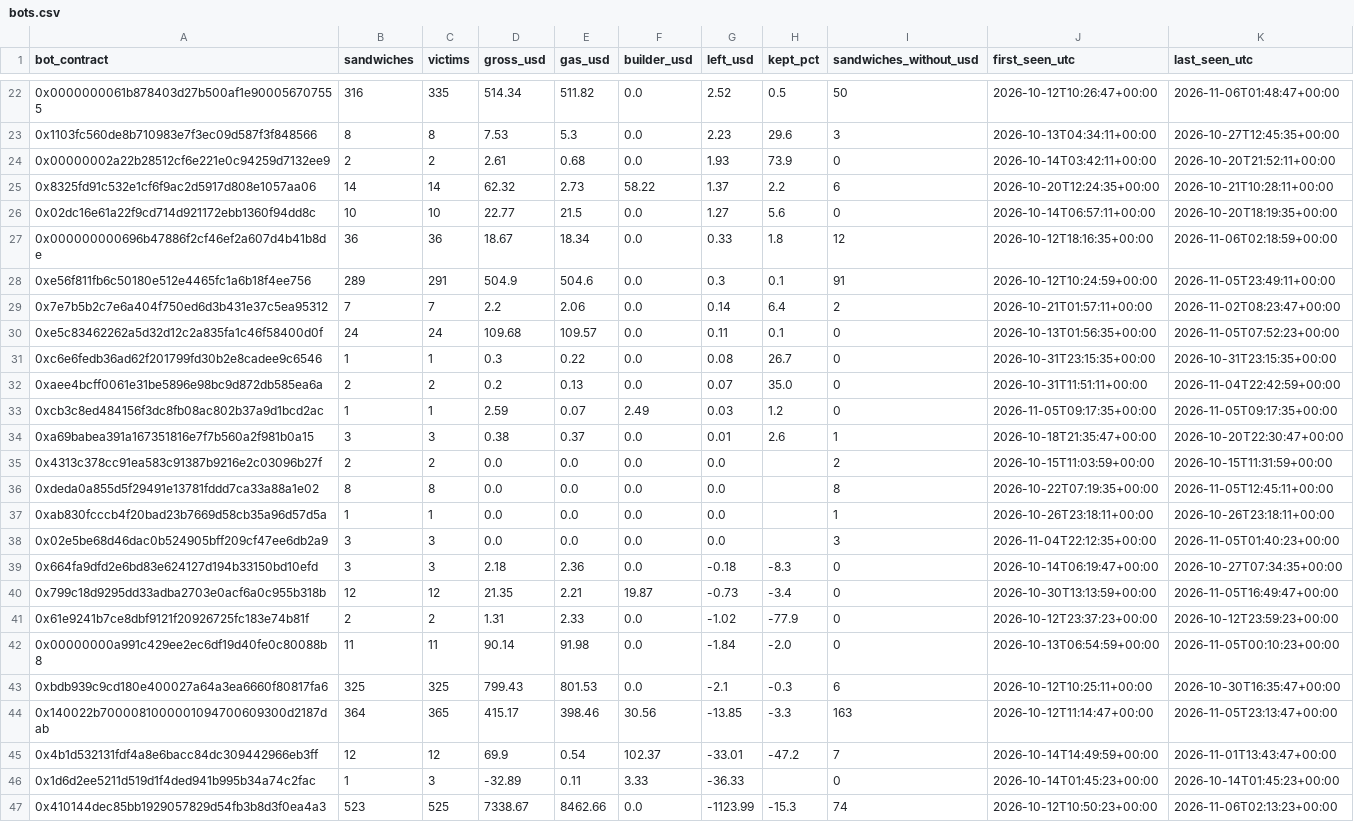
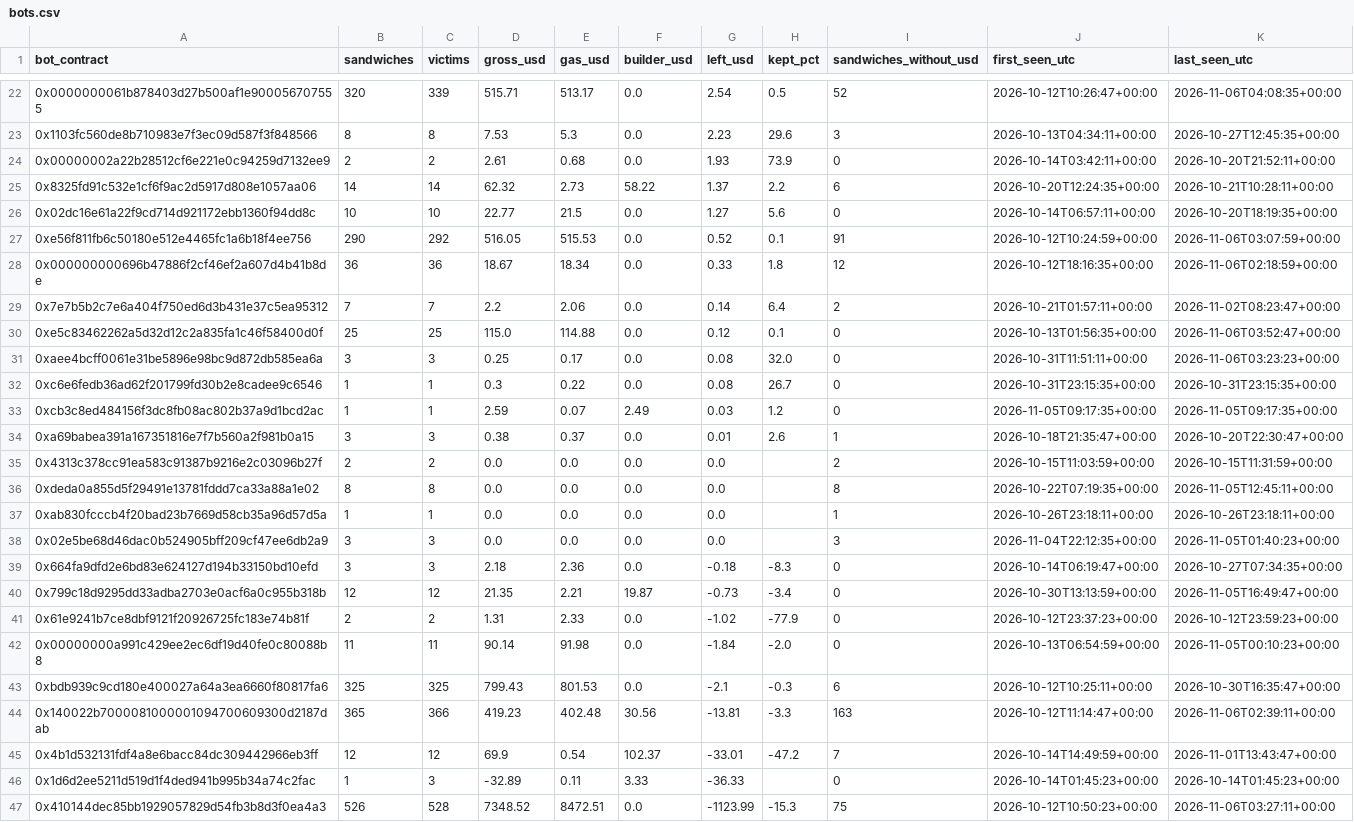
Before and after one commit to leomadori/mev-watch, a CSV file: data/bots.csv, drawn as a sheet; only a part is shown, gaps mark what is left out; the diff covers the shown part only.

```diff
--- a/data/bots.csv
+++ b/data/bots.csv
@@ -22,2 +22,2 @@ bot_contract,sandwiches,victims,gross_usd,gas_usd,builder_usd,left_usd,kept_pct,
-0x0000000061b878403d27b500af1e900056707555,316,335,514.34,511.82,0.0,2.52,0.5,50,2026-10-12T10:26:47+00:00,2026-11-06T01:48:47+00:00
+0x0000000061b878403d27b500af1e900056707555,320,339,515.71,513.17,0.0,2.54,0.5,52,2026-10-12T10:26:47+00:00,2026-11-06T04:08:35+00:00
 0x1103fc560de8b710983e7f3ec09d587f3f848566,8,8,7.53,5.3,0.0,2.23,29.6,3,2026-10-13T04:34:11+00:00,2026-10-27T12:45:35+00:00
@@ -26,8 +26,8 @@ bot_contract,sandwiches,victims,gross_usd,gas_usd,builder_usd,left_usd,kept_pct,
 0x02dc16e61a22f9cd714d921172ebb1360f94dd8c,10,10,22.77,21.5,0.0,1.27,5.6,0,2026-10-14T06:57:11+00:00,2026-10-20T18:19:35+00:00
+0xe56f811fb6c50180e512e4465fc1a6b18f4ee756,290,292,516.05,515.53,0.0,0.52,0.1,91,2026-10-12T10:24:59+00:00,2026-11-06T03:07:59+00:00
 0x000000000696b47886f2cf46ef2a607d4b41b8de,36,36,18.67,18.34,0.0,0.33,1.8,12,2026-10-12T18:16:35+00:00,2026-11-06T02:18:59+00:00
-0xe56f811fb6c50180e512e4465fc1a6b18f4ee756,289,291,504.9,504.6,0.0,0.3,0.1,91,2026-10-12T10:24:59+00:00,2026-11-05T23:49:11+00:00
 0x7e7b5b2c7e6a404f750ed6d3b431e37c5ea95312,7,7,2.2,2.06,0.0,0.14,6.4,2,2026-10-21T01:57:11+00:00,2026-11-02T08:23:47+00:00
-0xe5c83462262a5d32d12c2a835fa1c46f58400d0f,24,24,109.68,109.57,0.0,0.11,0.1,0,2026-10-13T01:56:35+00:00,2026-11-05T07:52:23+00:00
+0xe5c83462262a5d32d12c2a835fa1c46f58400d0f,25,25,115.0,114.88,0.0,0.12,0.1,0,2026-10-13T01:56:35+00:00,2026-11-06T03:52:47+00:00
+0xaee4bcff0061e31be5896e98bc9d872db585ea6a,3,3,0.25,0.17,0.0,0.08,32.0,0,2026-10-31T11:51:11+00:00,2026-11-06T03:23:23+00:00
 0xc6e6fedb36ad62f201799fd30b2e8cadee9c6546,1,1,0.3,0.22,0.0,0.08,26.7,0,2026-10-31T23:15:35+00:00,2026-10-31T23:15:35+00:00
-0xaee4bcff0061e31be5896e98bc9d872db585ea6a,2,2,0.2,0.13,0.0,0.07,35.0,0,2026-10-31T11:51:11+00:00,2026-11-04T22:42:59+00:00
 0xcb3c8ed484156f3dc8fb08ac802b37a9d1bcd2ac,1,1,2.59,0.07,2.49,0.03,1.2,0,2026-11-05T09:17:35+00:00,2026-11-05T09:17:35+00:00
@@ -43,5 +43,5 @@ bot_contract,sandwiches,victims,gross_usd,gas_usd,builder_usd,left_usd,kept_pct,
 0xbdb939c9cd180e400027a64a3ea6660f80817fa6,325,325,799.43,801.53,0.0,-2.1,-0.3,6,2026-10-12T10:25:11+00:00,2026-10-30T16:35:47+00:00
-0x140022b7000081000001094700609300d2187dab,364,365,415.17,398.46,30.56,-13.85,-3.3,163,2026-10-12T11:14:47+00:00,2026-11-05T23:13:47+00:00
+0x140022b7000081000001094700609300d2187dab,365,366,419.23,402.48,30.56,-13.81,-3.3,163,2026-10-12T11:14:47+00:00,2026-11-06T02:39:11+00:00
 0x4b1d532131fdf4a8e6bacc84dc309442966eb3ff,12,12,69.9,0.54,102.37,-33.01,-47.2,7,2026-10-14T14:49:59+00:00,2026-11-01T13:43:47+00:00
 0x1d6d2ee5211d519d1f4ded941b995b34a74c2fac,1,3,-32.89,0.11,3.33,-36.33,,0,2026-10-14T01:45:23+00:00,2026-10-14T01:45:23+00:00
-0x410144dec85bb1929057829d54fb3b8d3f0ea4a3,523,525,7338.67,8462.66,0.0,-1123.99,-15.3,74,2026-10-12T10:50:23+00:00,2026-11-06T02:13:23+00:00
+0x410144dec85bb1929057829d54fb3b8d3f0ea4a3,526,528,7348.52,8472.51,0.0,-1123.99,-15.3,75,2026-10-12T10:50:23+00:00,2026-11-06T03:27:11+00:00
```
Also changed, not shown: 47 edited cells elsewhere in this file, 2 other files.
